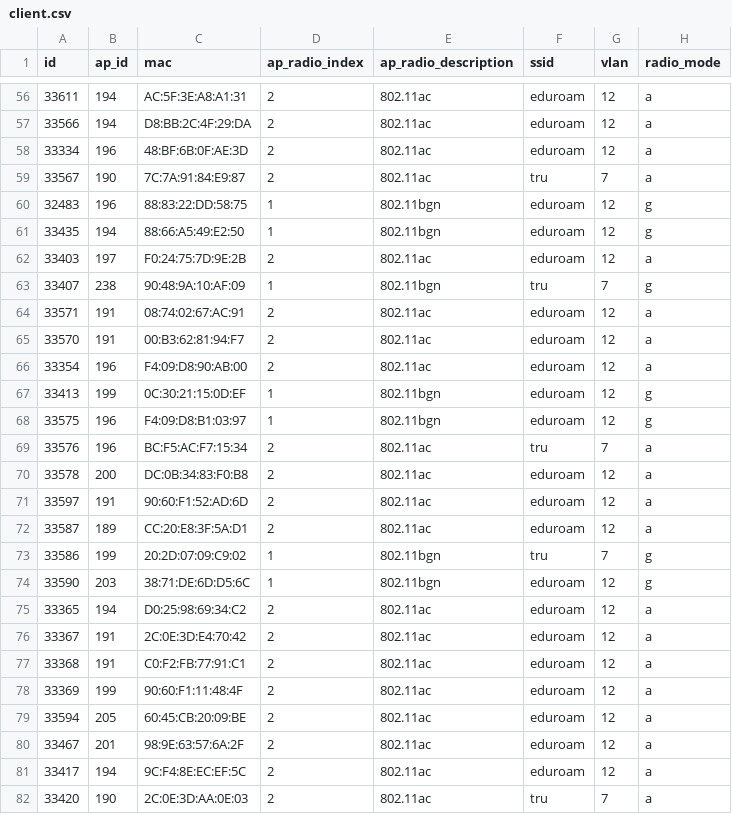
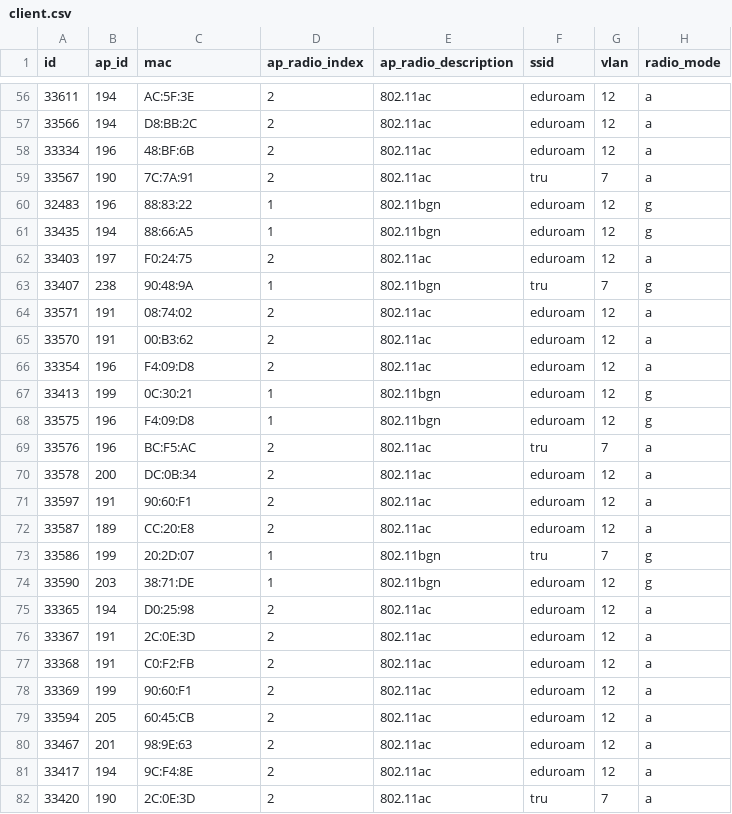
Before and after one commit to Evantm/TRU-Datasets, a CSV file: Wifi data/client.csv, drawn as a sheet; only a part is shown, gaps mark what is left out; the diff covers the shown part only; the diff names each change by its address in the sheet, - before the commit and + after, or states it on an @@ line.

```diff
--- a/Wifi data/client.csv
+++ b/Wifi data/client.csv
-C56 (mac): AC:5F:3E:A8:A1:31
+C56 (mac): AC:5F:3E
-C57 (mac): D8:BB:2C:4F:29:DA
+C57 (mac): D8:BB:2C
-C58 (mac): 48:BF:6B:0F:AE:3D
+C58 (mac): 48:BF:6B
-C59 (mac): 7C:7A:91:84:E9:87
+C59 (mac): 7C:7A:91
-C60 (mac): 88:83:22:DD:58:75
+C60 (mac): 88:83:22
-C61 (mac): 88:66:A5:49:E2:50
+C61 (mac): 88:66:A5
-C62 (mac): F0:24:75:7D:9E:2B
+C62 (mac): F0:24:75
-C63 (mac): 90:48:9A:10:AF:09
+C63 (mac): 90:48:9A
-C64 (mac): 08:74:02:67:AC:91
+C64 (mac): 08:74:02
-C65 (mac): 00:B3:62:81:94:F7
+C65 (mac): 00:B3:62
-C66 (mac): F4:09:D8:90:AB:00
+C66 (mac): F4:09:D8
-C67 (mac): 0C:30:21:15:0D:EF
+C67 (mac): 0C:30:21
-C68 (mac): F4:09:D8:B1:03:97
+C68 (mac): F4:09:D8
-C69 (mac): BC:F5:AC:F7:15:34
+C69 (mac): BC:F5:AC
-C70 (mac): DC:0B:34:83:F0:B8
+C70 (mac): DC:0B:34
-C71 (mac): 90:60:F1:52:AD:6D
+C71 (mac): 90:60:F1
-C72 (mac): CC:20:E8:3F:5A:D1
+C72 (mac): CC:20:E8
-C73 (mac): 20:2D:07:09:C9:02
+C73 (mac): 20:2D:07
-C74 (mac): 38:71:DE:6D:D5:6C
+C74 (mac): 38:71:DE
-C75 (mac): D0:25:98:69:34:C2
+C75 (mac): D0:25:98
-C76 (mac): 2C:0E:3D:E4:70:42
+C76 (mac): 2C:0E:3D
-C77 (mac): C0:F2:FB:77:91:C1
+C77 (mac): C0:F2:FB
-C78 (mac): 90:60:F1:11:48:4F
+C78 (mac): 90:60:F1
-C79 (mac): 60:45:CB:20:09:BE
+C79 (mac): 60:45:CB
-C80 (mac): 98:9E:63:57:6A:2F
+C80 (mac): 98:9E:63
-C81 (mac): 9C:F4:8E:EC:EF:5C
+C81 (mac): 9C:F4:8E
-C82 (mac): 2C:0E:3D:AA:0E:03
+C82 (mac): 2C:0E:3D
```
Also changed, not shown: 62 edited cells elsewhere in this file, 1 other file.
